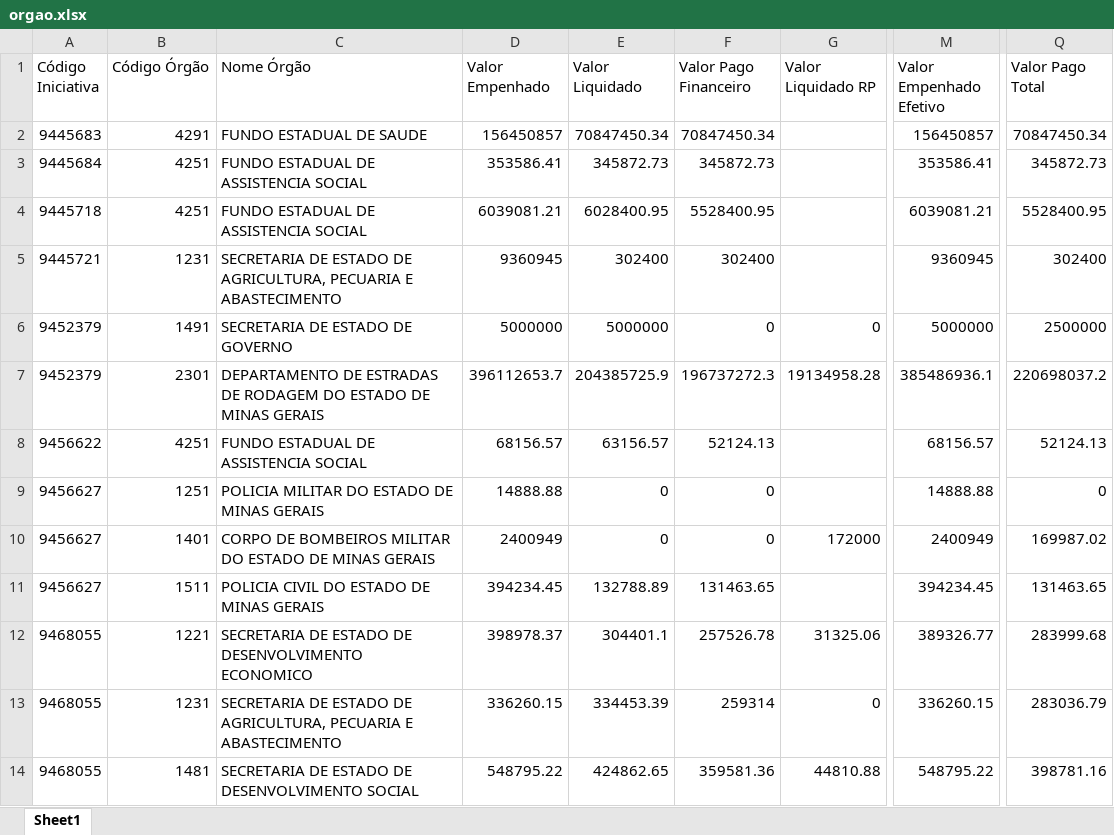
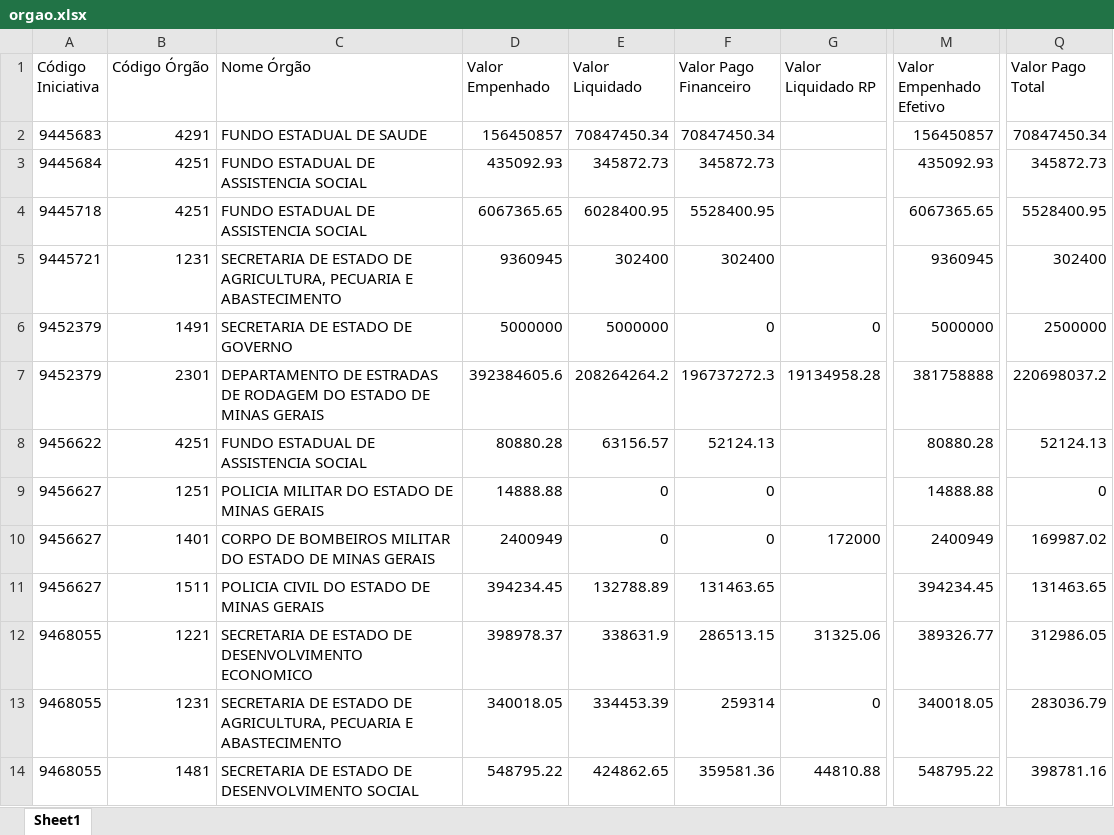
Before and after one commit to transparencia-mg/portal_acordo_reparacao_rio_doce, an Excel workbook: upload/orgao.xlsx, sheet Sheet1, drawn as a sheet; only a part is shown, gaps mark what is left out; values as stored, in another font and other column widths than the file's, no borders; the diff covers the shown part only; the diff names each change by its address in the sheet, - before the commit and + after, or states it on an @@ line.

```diff
--- a/upload/orgao.xlsx (sheet Sheet1)
+++ b/upload/orgao.xlsx (sheet Sheet1)
-D3 (Valor Empenhado): 353586.41
+D3 (Valor Empenhado): 435092.93
-M3 (Valor Empenhado Efetivo): 353586.41
+M3 (Valor Empenhado Efetivo): 435092.93
-D4 (Valor Empenhado): 6039081.21
+D4 (Valor Empenhado): 6067365.65
-M4 (Valor Empenhado Efetivo): 6039081.21
+M4 (Valor Empenhado Efetivo): 6067365.65
-D7 (Valor Empenhado): 396112653.7
+D7 (Valor Empenhado): 392384605.6
-E7 (Valor Liquidado): 204385725.9
+E7 (Valor Liquidado): 208264264.2
-M7 (Valor Empenhado Efetivo): 385486936.1
+M7 (Valor Empenhado Efetivo): 381758888
-D8 (Valor Empenhado): 68156.57
+D8 (Valor Empenhado): 80880.28
-M8 (Valor Empenhado Efetivo): 68156.57
+M8 (Valor Empenhado Efetivo): 80880.28
-E12 (Valor Liquidado): 304401.1
+E12 (Valor Liquidado): 338631.9
-F12 (Valor Pago Financeiro): 257526.78
+F12 (Valor Pago Financeiro): 286513.15
-Q12 (Valor Pago Total): 283999.68
+Q12 (Valor Pago Total): 312986.05
-D13 (Valor Empenhado): 336260.15
+D13 (Valor Empenhado): 340018.05
-M13 (Valor Empenhado Efetivo): 336260.15
+M13 (Valor Empenhado Efetivo): 340018.05
```
Also changed, not shown: 17 edited cells elsewhere in this sheet, upload/contabancaria.xlsx, upload/empenho.xlsx, 1 other file.
